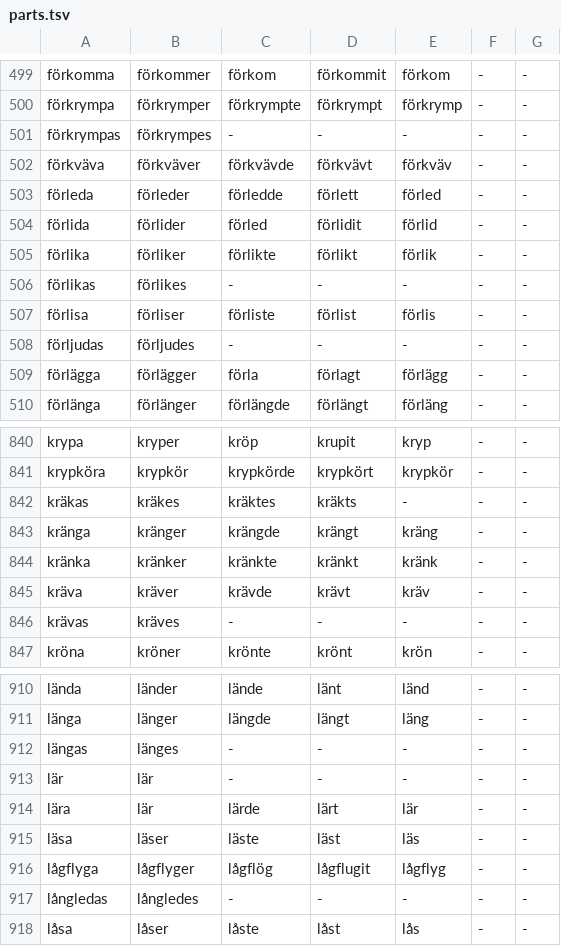
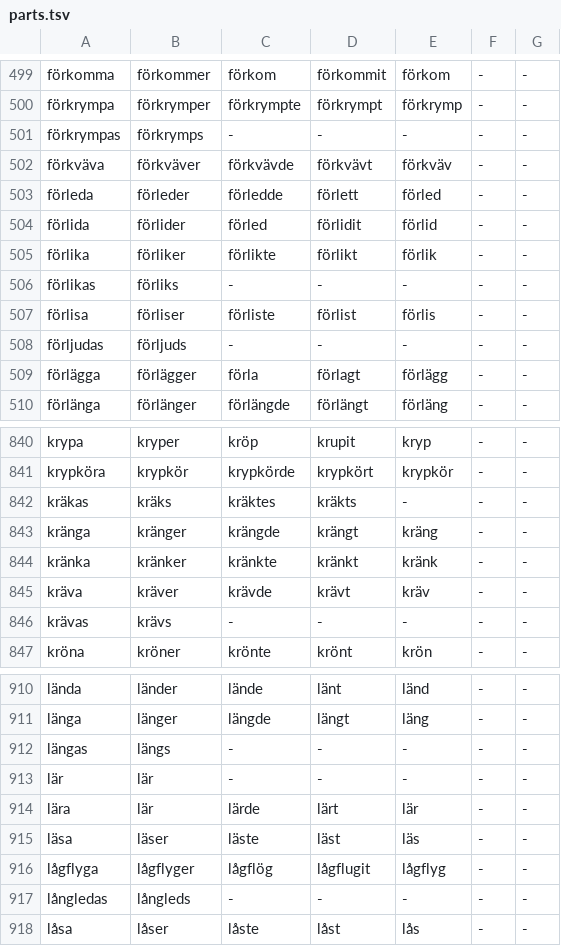
Before and after one commit to ablaut-dev/ablaut, a TSV file: data/swe/parts.tsv, drawn as a sheet; only a part is shown, gaps mark what is left out; the diff covers the shown part only.

```diff
--- a/data/swe/parts.tsv
+++ b/data/swe/parts.tsv
@@ -500,3 +500,3 @@ förkomma	förkommer	förkom	förkommit	förkom	-	-
 förkrympa	förkrymper	förkrympte	förkrympt	förkrymp	-	-
-förkrympas	förkrympes	-	-	-	-	-
+förkrympas	förkrymps	-	-	-	-	-
 förkväva	förkväver	förkvävde	förkvävt	förkväv	-	-
@@ -505,5 +505,5 @@ förlida	förlider	förled	förlidit	förlid	-	-
 förlika	förliker	förlikte	förlikt	förlik	-	-
-förlikas	förlikes	-	-	-	-	-
+förlikas	förliks	-	-	-	-	-
 förlisa	förliser	förliste	förlist	förlis	-	-
-förljudas	förljudes	-	-	-	-	-
+förljudas	förljuds	-	-	-	-	-
 förlägga	förlägger	förla	förlagt	förlägg	-	-
@@ -841,3 +841,3 @@ krypa	kryper	kröp	krupit	kryp	-	-
 krypköra	krypkör	krypkörde	krypkört	krypkör	-	-
-kräkas	kräkes	kräktes	kräkts	-	-	-
+kräkas	kräks	kräktes	kräkts	-	-	-
 kränga	kränger	krängde	krängt	kräng	-	-
@@ -845,3 +845,3 @@ kränka	kränker	kränkte	kränkt	kränk	-	-
 kräva	kräver	krävde	krävt	kräv	-	-
-krävas	kräves	-	-	-	-	-
+krävas	krävs	-	-	-	-	-
 kröna	kröner	krönte	krönt	krön	-	-
@@ -911,3 +911,3 @@ lända	länder	lände	länt	länd	-	-
 länga	länger	längde	längt	läng	-	-
-längas	länges	-	-	-	-	-
+längas	längs	-	-	-	-	-
 lär	lär	-	-	-	-	-
@@ -916,3 +916,3 @@ läsa	läser	läste	läst	läs	-	-
 lågflyga	lågflyger	lågflög	lågflugit	lågflyg	-	-
-långledas	långledes	-	-	-	-	-
+långledas	långleds	-	-	-	-	-
 låsa	låser	låste	låst	lås	-	-
```
Also changed, not shown: 31 edited cells elsewhere in this file, 1 other file.
